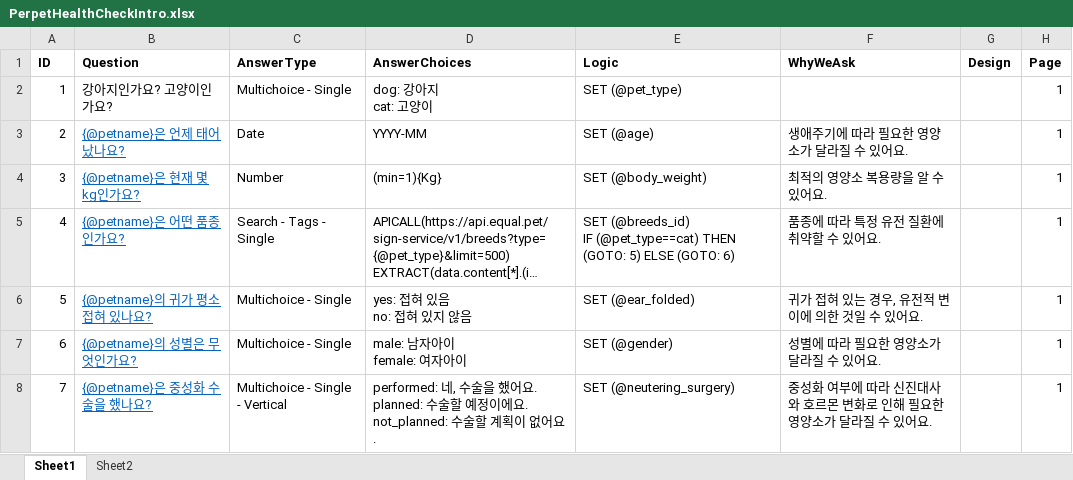
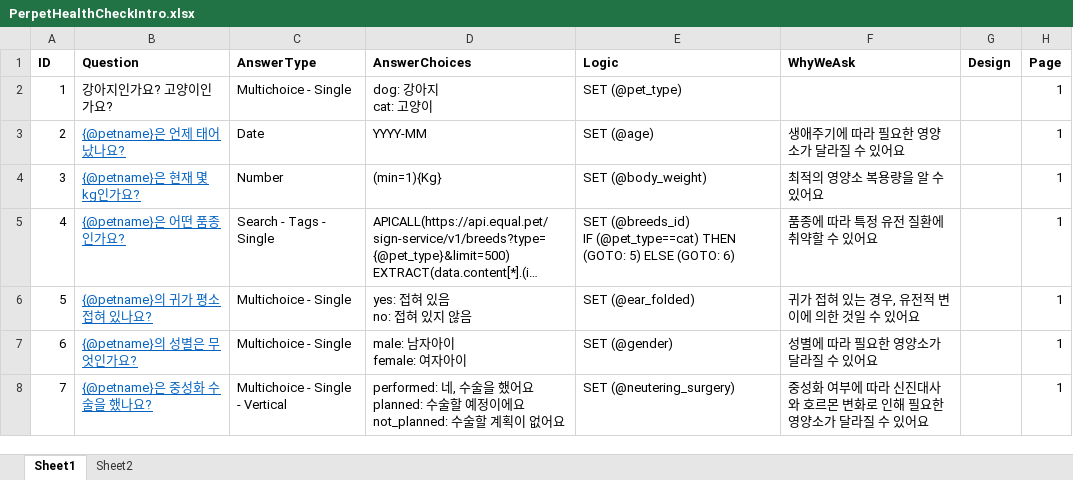
Before and after one commit to perpet-dev/equal-survey, an Excel workbook: PerpetHealthCheckIntro.xlsx, sheet Sheet1, drawn as a sheet; only a part is shown; long unchanged cells end in …; values as stored, in another font and other column widths than the file's, no borders; ↵ is a line break in a cell; the diff covers the shown part only; the diff names each change by its address in the sheet, - before the commit and + after, or states it on an @@ line.

```diff
--- a/PerpetHealthCheckIntro.xlsx (sheet Sheet1)
+++ b/PerpetHealthCheckIntro.xlsx (sheet Sheet1)
-F3 (WhyWeAsk): 생애주기에 따라 필요한 영양소가 달라질 수 있어요.
+F3 (WhyWeAsk): 생애주기에 따라 필요한 영양소가 달라질 수 있어요
-F4 (WhyWeAsk): 최적의 영양소 복용량을 알 수 있어요.
+F4 (WhyWeAsk): 최적의 영양소 복용량을 알 수 있어요
-F5 (WhyWeAsk): 품종에 따라 특정 유전 질환에 취약할 수 있어요.
+F5 (WhyWeAsk): 품종에 따라 특정 유전 질환에 취약할 수 있어요
-F6 (WhyWeAsk): 귀가 접혀 있는 경우, 유전적 변이에 의한 것일 수 있어요.
+F6 (WhyWeAsk): 귀가 접혀 있는 경우, 유전적 변이에 의한 것일 수 있어요
-F7 (WhyWeAsk): 성별에 따라 필요한 영양소가 달라질 수 있어요.
+F7 (WhyWeAsk): 성별에 따라 필요한 영양소가 달라질 수 있어요
-D8 (AnswerChoices): …했어요. ↵ planned: 수술할 예정이에요. ↵ not_planned: 수술할 계획이 없어요.
+D8 (AnswerChoices): …했어요 ↵ planned: 수술할 예정이에요 ↵ not_planned: 수술할 계획이 없어요
-F8 (WhyWeAsk): …있어요.
+F8 (WhyWeAsk): …있어요
```
Also changed, not shown: 1 removed row, 29 edited cells, cell formats and row numbers in column A elsewhere in this sheet, Back_Questionnaire.xlsx, test.xlsx, 54 other files.
